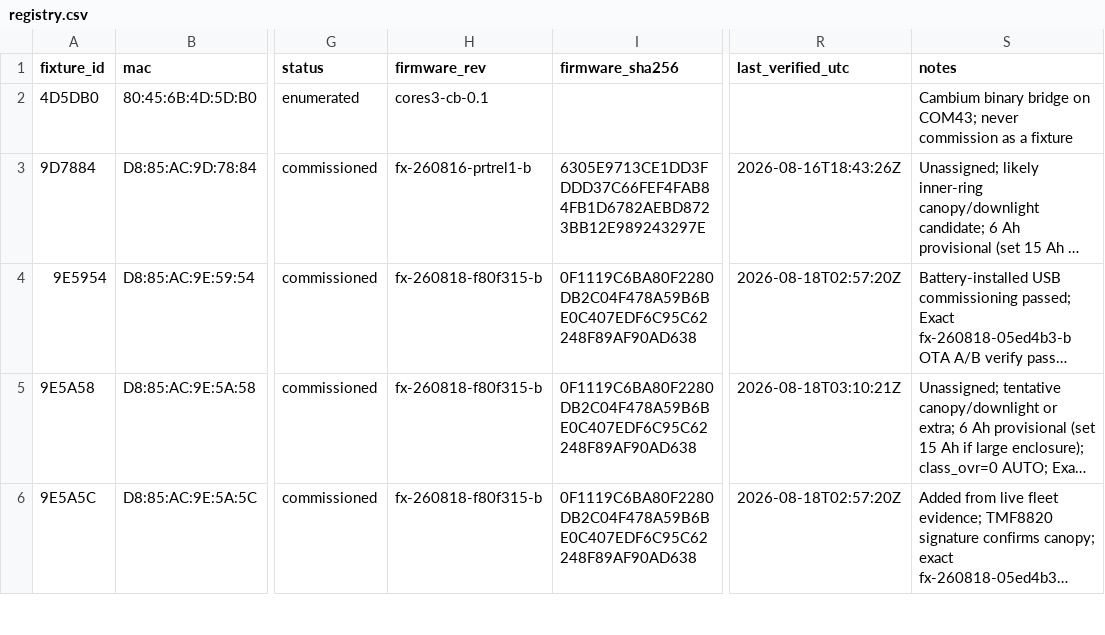
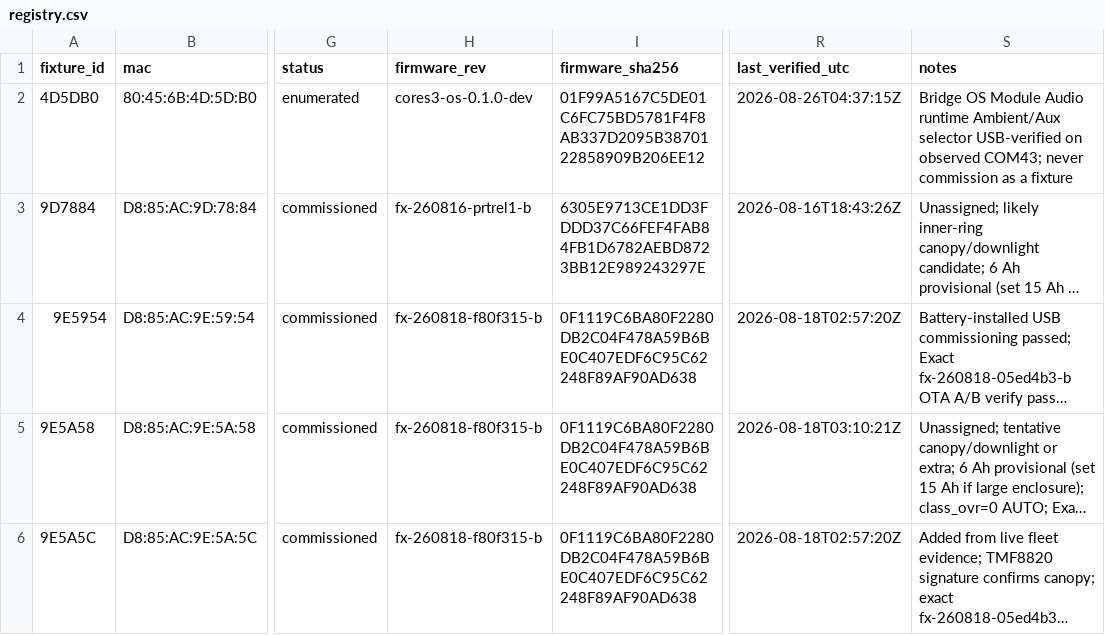
Before and after one commit to beneckart/resonance-lighting, a CSV file: ops/fleet/registry.csv, drawn as a sheet; only a part is shown, gaps mark what is left out; long unchanged cells end in …; the diff names each change by its address in the sheet, - before the commit and + after, or states it on an @@ line.

Commit message:
ops: harden fleet maintenance and recovery

```diff
--- a/ops/fleet/registry.csv
+++ b/ops/fleet/registry.csv
-H2 (firmware_rev): cores3-cb-0.1
+H2 (firmware_rev): cores3-os-0.1.0-dev
-I2 (firmware_sha256): (empty)
+I2 (firmware_sha256): 01F99A5167C5DE01C6FC75BD5781F4F8AB337D2095B3870122858909B206EE12
-R2 (last_verified_utc): (empty)
+R2 (last_verified_utc): 2026-08-26T04:37:15Z
-S2 (notes): Cambium binary bridge on COM43; never…
+S2 (notes): Bridge OS Module Audio runtime Ambient/Aux selector USB-verified on observed COM43; never…
```
Also changed, not shown: 59 other files.
